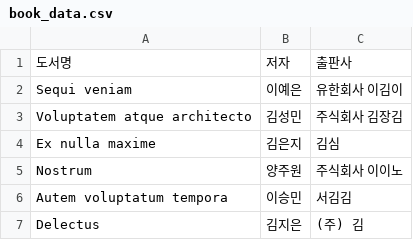
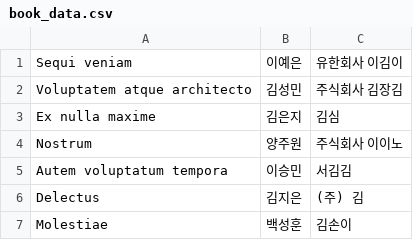
Before and after one commit to HengSsg/bit6-library, a CSV file: data/book_data.csv, drawn as a sheet; only a part is shown; the shorter side is filled out with more unchanged rows.

```diff
--- a/data/book_data.csv
+++ b/data/book_data.csv
@@ -1,2 +1 @@
-도서명,저자,출판사
 Sequi veniam,이예은,유한회사 이김이
```
Also changed, not shown: 6 other files.
